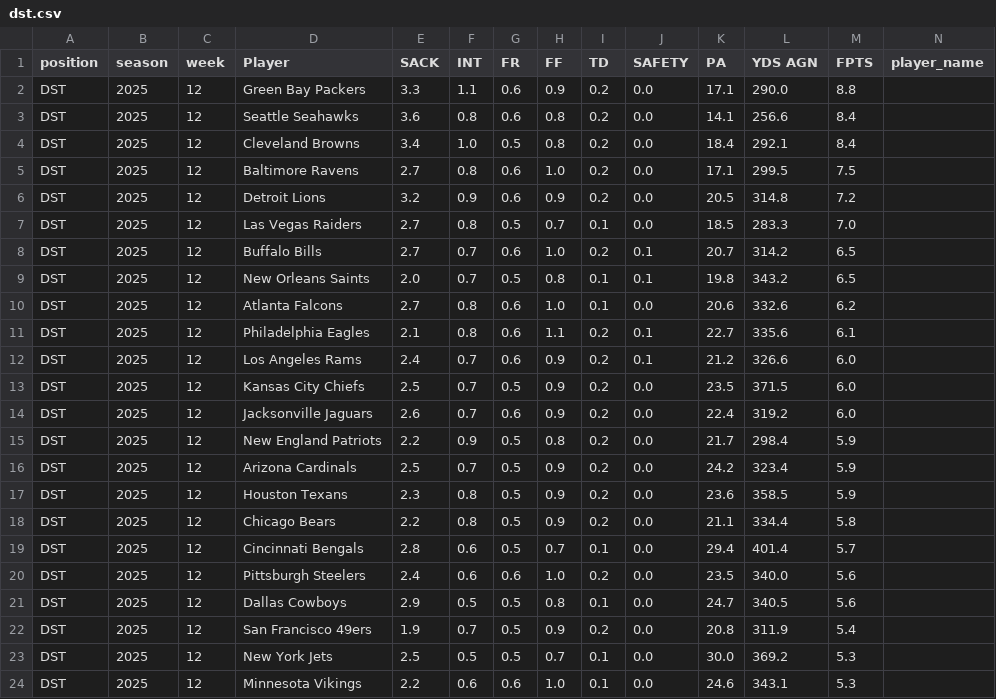
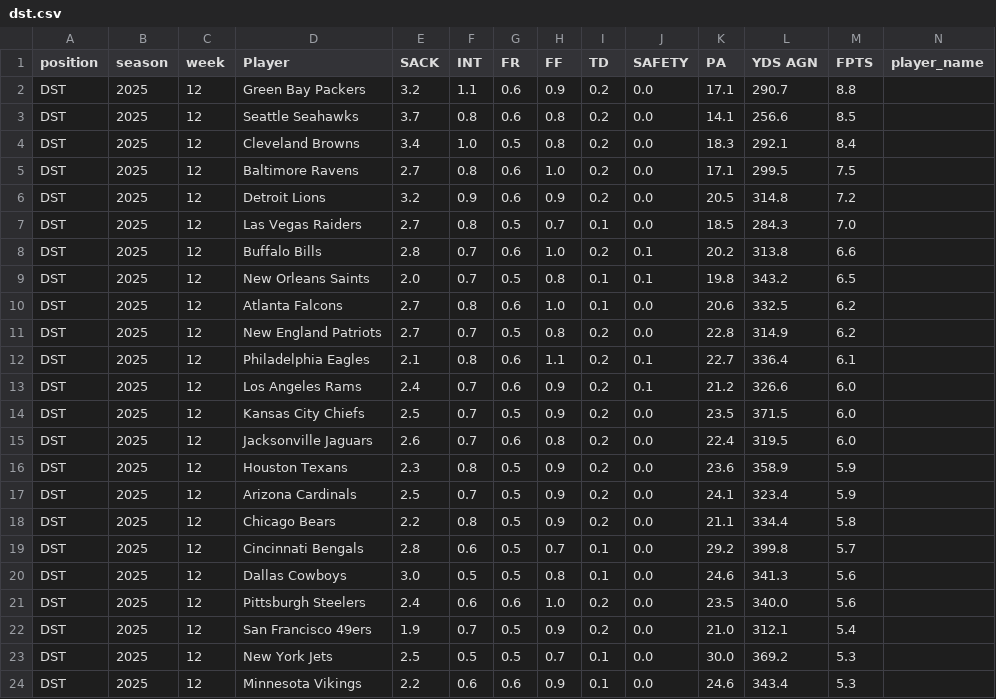
Before and after one commit to KoBeWa/fantasypros-projections, a CSV file: data/2025/week_current/dst.csv, drawn as a sheet; only a part is shown; removed rows and columns are numbered as before the commit, all else as after; rows hold the shown columns only; the diff covers the shown part only; the diff names each change by its address in the sheet, - before the commit and + after, or states it on an @@ line.

```diff
--- a/data/2025/week_current/dst.csv
+++ b/data/2025/week_current/dst.csv
-E2 (SACK): 3.3
+E2 (SACK): 3.2
-L2 (YDS AGN): 290.0
+L2 (YDS AGN): 290.7
-E3 (SACK): 3.6
+E3 (SACK): 3.7
-M3 (FPTS): 8.4
+M3 (FPTS): 8.5
-K4 (PA): 18.4
+K4 (PA): 18.3
-L7 (YDS AGN): 283.3
+L7 (YDS AGN): 284.3
-E8 (SACK): 2.7
+E8 (SACK): 2.8
-K8 (PA): 20.7
+K8 (PA): 20.2
-L8 (YDS AGN): 314.2
+L8 (YDS AGN): 313.8
-M8 (FPTS): 6.5
+M8 (FPTS): 6.6
-L10 (YDS AGN): 332.6
+L10 (YDS AGN): 332.5
+row 11: DST | 2025 | 12 | New England Patriots | 2.7 | 0.7 | 0.5 | 0.8 | 0.2 | 0.0 | 22.8 | 314.9 | 6.2
-L12 (YDS AGN): 335.6
+L12 (YDS AGN): 336.4
-H15 (FF): 0.9
+H15 (FF): 0.8
-L15 (YDS AGN): 319.2
+L15 (YDS AGN): 319.5
-D16 (Player): New England Patriots
+D16 (Player): Houston Texans
-E16 (SACK): 2.2
+E16 (SACK): 2.3
-F16 (INT): 0.9
+F16 (INT): 0.8
-H16 (FF): 0.8
+H16 (FF): 0.9
-K16 (PA): 21.7
+K16 (PA): 23.6
-L16 (YDS AGN): 298.4
+L16 (YDS AGN): 358.9
-K17 (PA): 24.2
+K17 (PA): 24.1
-row 17: DST | 2025 | 12 | Houston Texans | 2.3 | 0.8 | 0.5 | 0.9 | 0.2 | 0.0 | 23.6 | 358.5 | 5.9
-K19 (PA): 29.4
+K19 (PA): 29.2
-L19 (YDS AGN): 401.4
+L19 (YDS AGN): 399.8
+row 20: DST | 2025 | 12 | Dallas Cowboys | 3.0 | 0.5 | 0.5 | 0.8 | 0.1 | 0.0 | 24.6 | 341.3 | 5.6
-row 21: DST | 2025 | 12 | Dallas Cowboys | 2.9 | 0.5 | 0.5 | 0.8 | 0.1 | 0.0 | 24.7 | 340.5 | 5.6
-K22 (PA): 20.8
+K22 (PA): 21.0
-L22 (YDS AGN): 311.9
+L22 (YDS AGN): 312.1
-H24 (FF): 1.0
+H24 (FF): 0.9
-L24 (YDS AGN): 343.1
+L24 (YDS AGN): 343.4
```
Also changed, not shown: 5 edited cells elsewhere in this file, data/2025/week_current/k.csv, data/2025/week_current/qb.csv, 3 other files.
